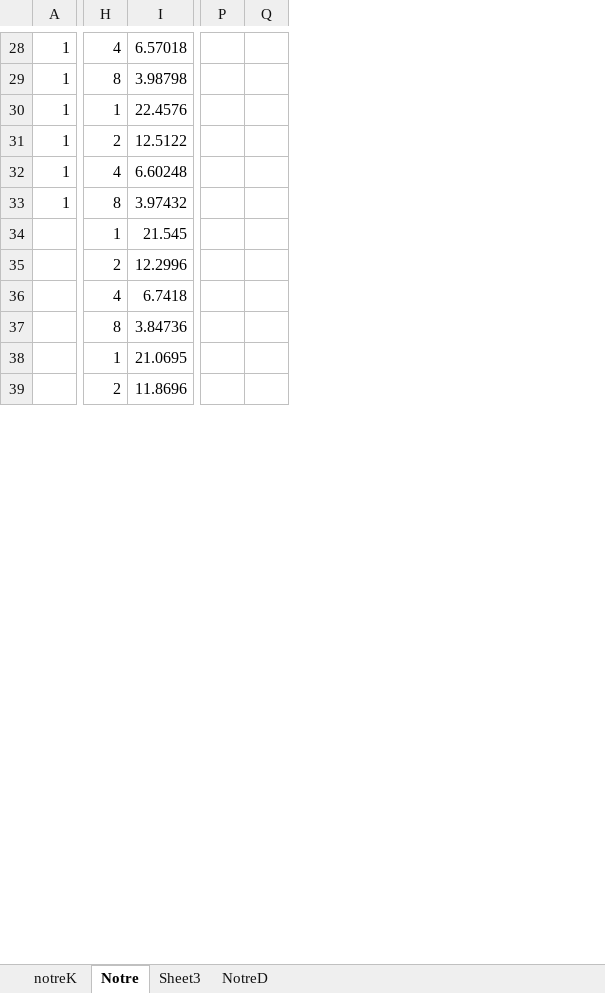
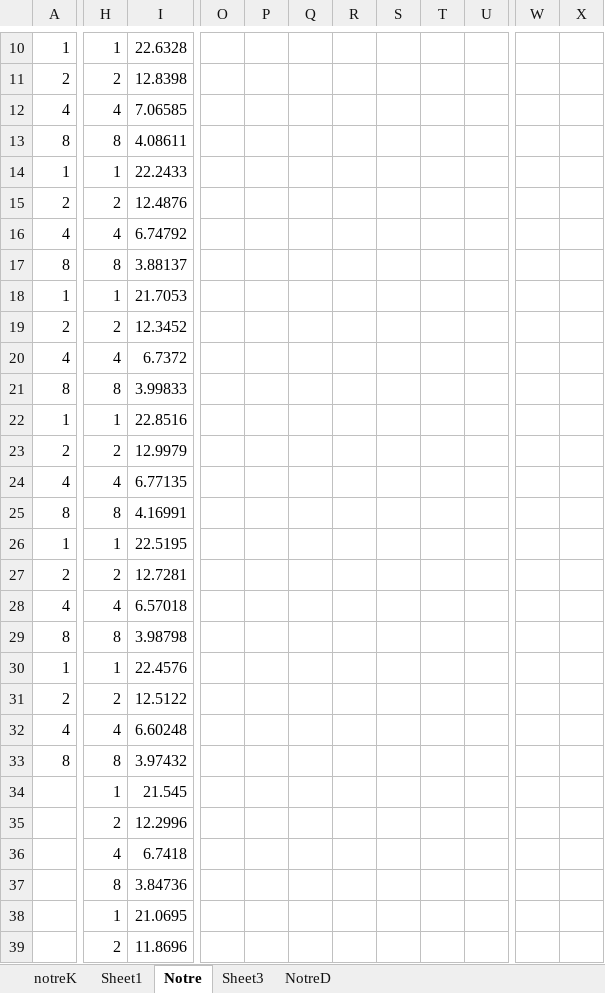
Before and after one commit to APossing/WhitePaper, an Excel workbook: notreAnalasis.xlsx, sheet Notre, drawn as a sheet; only a part is shown, gaps mark what is left out; values as stored, in another font and other column widths than the file's, no borders; charts and pictures and table styles not drawn; removed rows and columns are numbered as before the commit, all else as after; rows hold the shown columns only; the diff covers the shown part only; the diff names each change by its address in the sheet, - before the commit and + after, or states it on an @@ line.

Commit message:
more

```diff
--- a/notreAnalasis.xlsx (sheet Notre)
+++ b/notreAnalasis.xlsx (sheet Notre)
+sheet tab: Sheet1
+column O, empty
+column P, empty
+column Q, empty
+column R, empty
+column S, empty
+column T, empty
+column U, empty
-column P, empty
-column Q, empty
+column W, empty
+column X, empty
-H10: 4
+H10: 1
-I10: 6.57018
+I10: 22.6328
+row 11: 2 | 2 | 12.8398
+row 12: 4 | 4 | 7.06585
+row 13: 8 | 8 | 4.08611
-H14: 8
+H14: 1
-I14: 3.98798
+I14: 22.2433
+row 15: 2 | 2 | 12.4876
+row 16: 4 | 4 | 6.74792
+row 17: 8 | 8 | 3.88137
-I18: 22.4576
+I18: 21.7053
+row 19: 2 | 2 | 12.3452
+row 20: 4 | 4 | 6.7372
+row 21: 8 | 8 | 3.99833
-H22: 2
+H22: 1
-I22: 12.5122
+I22: 22.8516
+row 23: 2 | 2 | 12.9979
+row 24: 4 | 4 | 6.77135
+row 25: 8 | 8 | 4.16991
-H26: 4
+H26: 1
-I26: 6.60248
+I26: 22.5195
+row 27: 2 | 2 | 12.7281
+row 28: 4 | 4 | 6.57018
+row 29: 8 | 8 | 3.98798
-H30: 8
+H30: 1
-I30: 3.97432
+I30: 22.4576
+row 31: 2 | 2 | 12.5122
+row 32: 4 | 4 | 6.60248
+row 33: 8 | 8 | 3.97432
```
Also changed, not shown: 130 added rows, 18 removed rows, 6 added columns and 39 edited cells elsewhere in this sheet, sheet Sheet3, charts or pictures.
